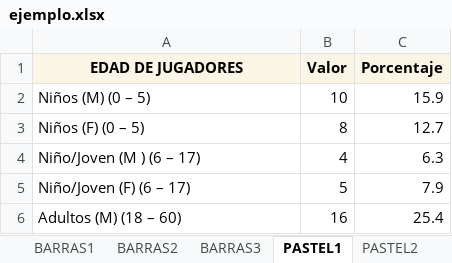
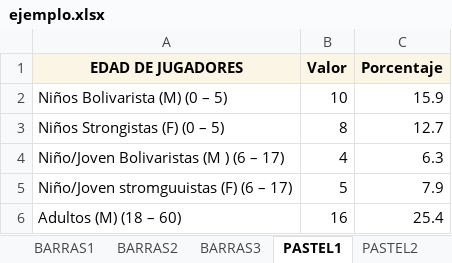
Before and after one commit to 17jcarlitos/PARCIAL3_OTM106, an Excel workbook: datos/ejemplo.xlsx, sheet PASTEL1, drawn as a sheet; values as stored, in another font and other column widths than the file's, no borders; the diff names each change by its address in the sheet, - before the commit and + after, or states it on an @@ line.

```diff
--- a/datos/ejemplo.xlsx (sheet PASTEL1)
+++ b/datos/ejemplo.xlsx (sheet PASTEL1)
-A2 (EDAD DE JUGADORES): Niños (M) (0 – 5)
+A2 (EDAD DE JUGADORES): Niños Bolivarista (M) (0 – 5)
-A3 (EDAD DE JUGADORES): Niños (F) (0 – 5)
+A3 (EDAD DE JUGADORES): Niños Strongistas (F) (0 – 5)
-A4 (EDAD DE JUGADORES): Niño/Joven (M ) (6 – 17)
+A4 (EDAD DE JUGADORES): Niño/Joven Bolivaristas (M ) (6 – 17)
-A5 (EDAD DE JUGADORES): Niño/Joven (F) (6 – 17)
+A5 (EDAD DE JUGADORES): Niño/Joven stromguuistas (F) (6 – 17)
```
Also changed, not shown: sheet PASTEL2, 13 other files.
